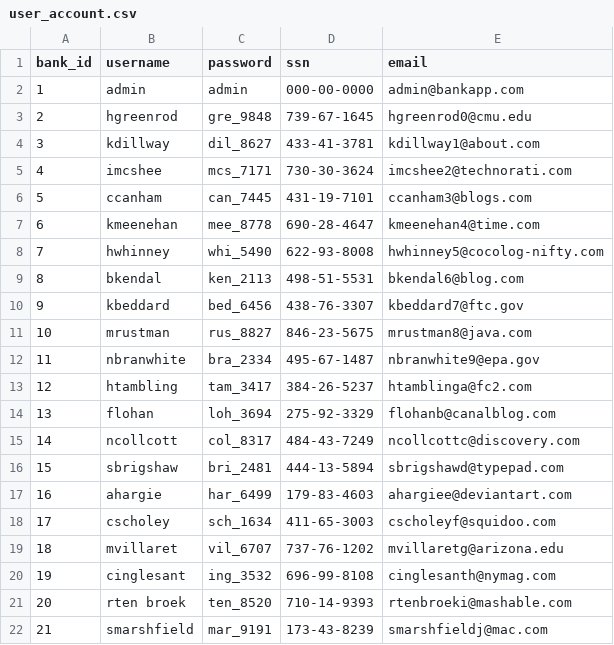
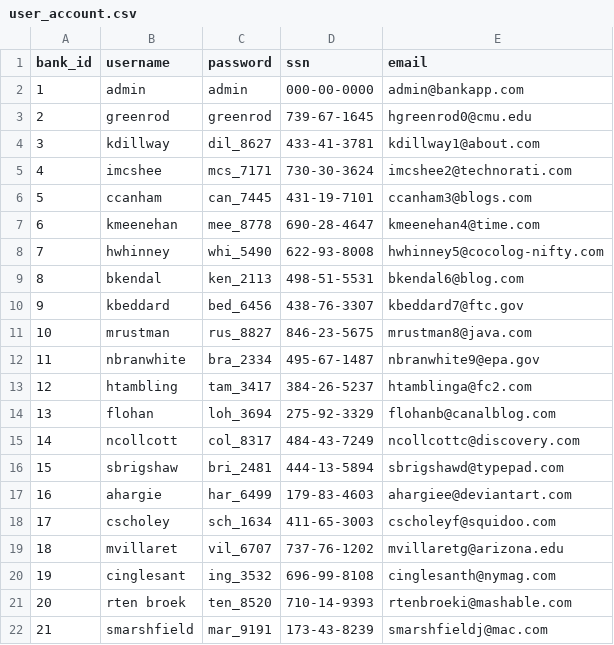
Before and after one commit to bpaletta2/CS2500-Final, a CSV file: user_account.csv, drawn as a sheet.

Commit message:
Read user information finished

```diff
--- a/user_account.csv
+++ b/user_account.csv
@@ -2,3 +2,3 @@ bank_id,username,password,ssn,email
 1,admin,admin,000-00-0000,admin@bankapp.com
-2,hgreenrod,gre_9848,739-67-1645,hgreenrod0@cmu.edu
+2,greenrod,greenrod,739-67-1645,hgreenrod0@cmu.edu
 3,kdillway,dil_8627,433-41-3781,kdillway1@about.com
```
Also changed, not shown: 2 other files.
